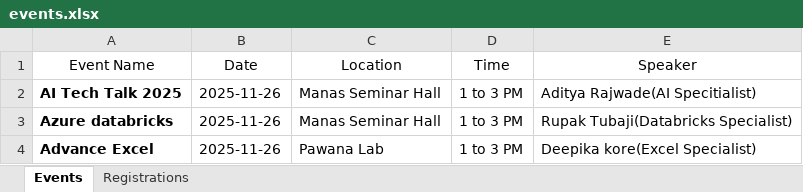
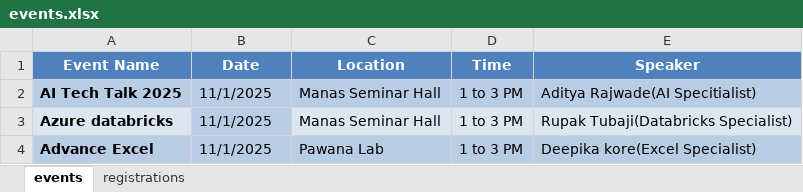
Before and after one commit to Omkar1995sg/pktmv, an Excel workbook: events.xlsx, sheet events, drawn as a sheet; values as stored, in another font and other column widths than the file's, no borders; charts and pictures and table styles not drawn; the diff names each change by its address in the sheet, - before the commit and + after, or states it on an @@ line.

Commit message:
Add files via upload

```diff
--- a/events.xlsx (sheet events)
+++ b/events.xlsx (sheet events)
-sheet tab: Events
+sheet tab: events
-sheet tab: Registrations
+sheet tab: registrations
@@ A1:E1 fill: none → #4F81BD, bold: off → on, text colour: black → #FFFFFF @@
-A2:E2 fill: none
+A2:E2 fill: #B8CCE4
-B2:B4 (Date): 2025-11-26
+B2:B4 (Date): 11/1/2025
-A3 fill: none
+A3 fill: #DCE6F1
-B3 fill: none
+B3 fill: #B8CCE4
-C3:E3 fill: none
+C3:E3 fill: #DCE6F1
-A4:E4 fill: none
+A4:E4 fill: #B8CCE4
```
Also changed, not shown: sheet registrations, charts or pictures.
